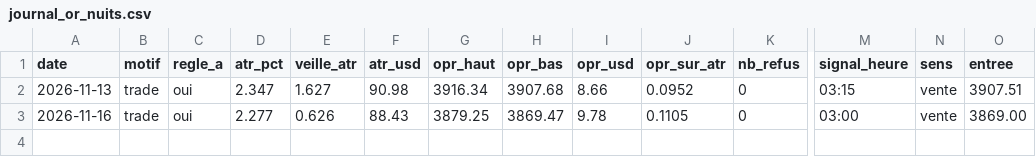
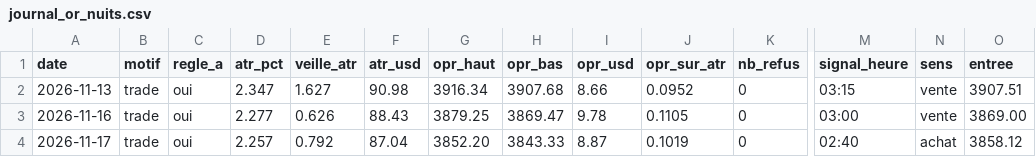
Before and after one commit to karasko54/opr-nasdaq, a CSV file: journal_or_nuits.csv, drawn as a sheet; only a part is shown, gaps mark what is left out; rows hold the shown columns only; the diff names each change by its address in the sheet, - before the commit and + after, or states it on an @@ line.

```diff
--- a/journal_or_nuits.csv
+++ b/journal_or_nuits.csv
+row 4: 2026-11-17 | trade | oui | 2.257 | 0.792 | 87.04 | 3852.20 | 3843.33 | 8.87 | 0.1019 | 0 | 02:40 | achat | 3858.12
```
Also changed, not shown: 2 other files.
